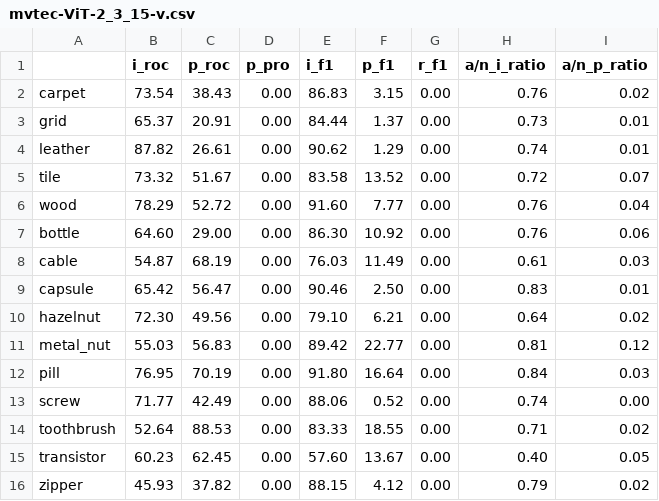
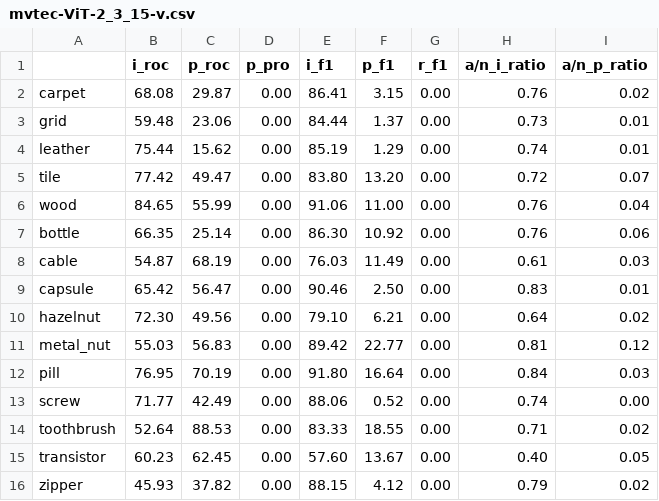
Before and after one commit to nono-zz/CLIP_AD, a CSV file: CLIP_Surgery_zzx/result_clipSurgery/csv/mvtec-ViT-2_3_15-v.csv, drawn as a sheet.

```diff
--- a/CLIP_Surgery_zzx/result_clipSurgery/csv/mvtec-ViT-2_3_15-v.csv
+++ b/CLIP_Surgery_zzx/result_clipSurgery/csv/mvtec-ViT-2_3_15-v.csv
@@ -1,8 +1,8 @@
 ,i_roc,p_roc,p_pro,i_f1,p_f1,r_f1,a/n_i_ratio,a/n_p_ratio
-carpet,73.54,38.43,0.00,86.83,3.15,0.00,0.76,0.02
-grid,65.37,20.91,0.00,84.44,1.37,0.00,0.73,0.01
-leather,87.82,26.61,0.00,90.62,1.29,0.00,0.74,0.01
-tile,73.32,51.67,0.00,83.58,13.52,0.00,0.72,0.07
-wood,78.29,52.72,0.00,91.60,7.77,0.00,0.76,0.04
-bottle,64.60,29.00,0.00,86.30,10.92,0.00,0.76,0.06
+carpet,68.08,29.87,0.00,86.41,3.15,0.00,0.76,0.02
+grid,59.48,23.06,0.00,84.44,1.37,0.00,0.73,0.01
+leather,75.44,15.62,0.00,85.19,1.29,0.00,0.74,0.01
+tile,77.42,49.47,0.00,83.80,13.20,0.00,0.72,0.07
+wood,84.65,55.99,0.00,91.06,11.00,0.00,0.76,0.04
+bottle,66.35,25.14,0.00,86.30,10.92,0.00,0.76,0.06
 cable,54.87,68.19,0.00,76.03,11.49,0.00,0.61,0.03
```
Also changed, not shown: 4 other files.
